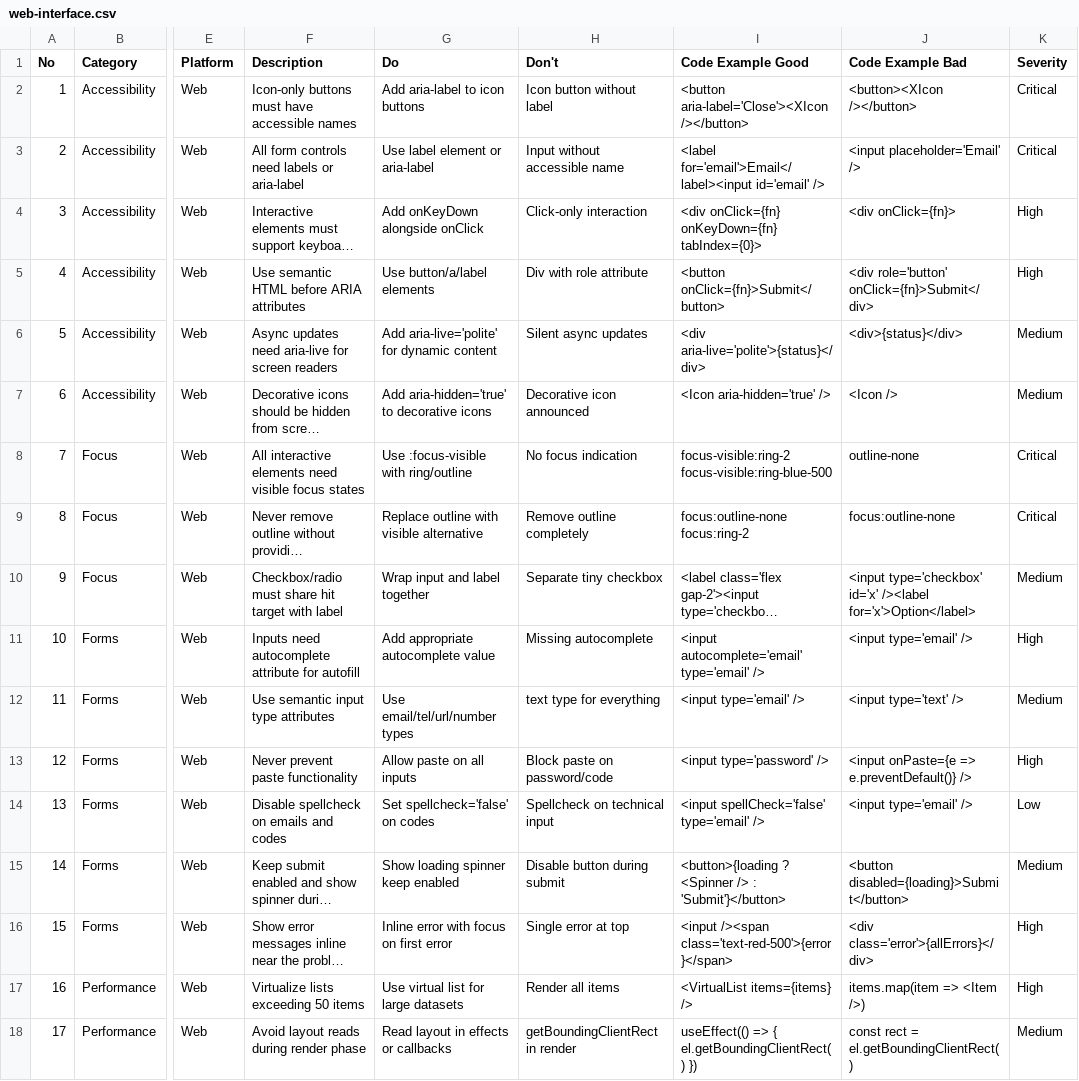
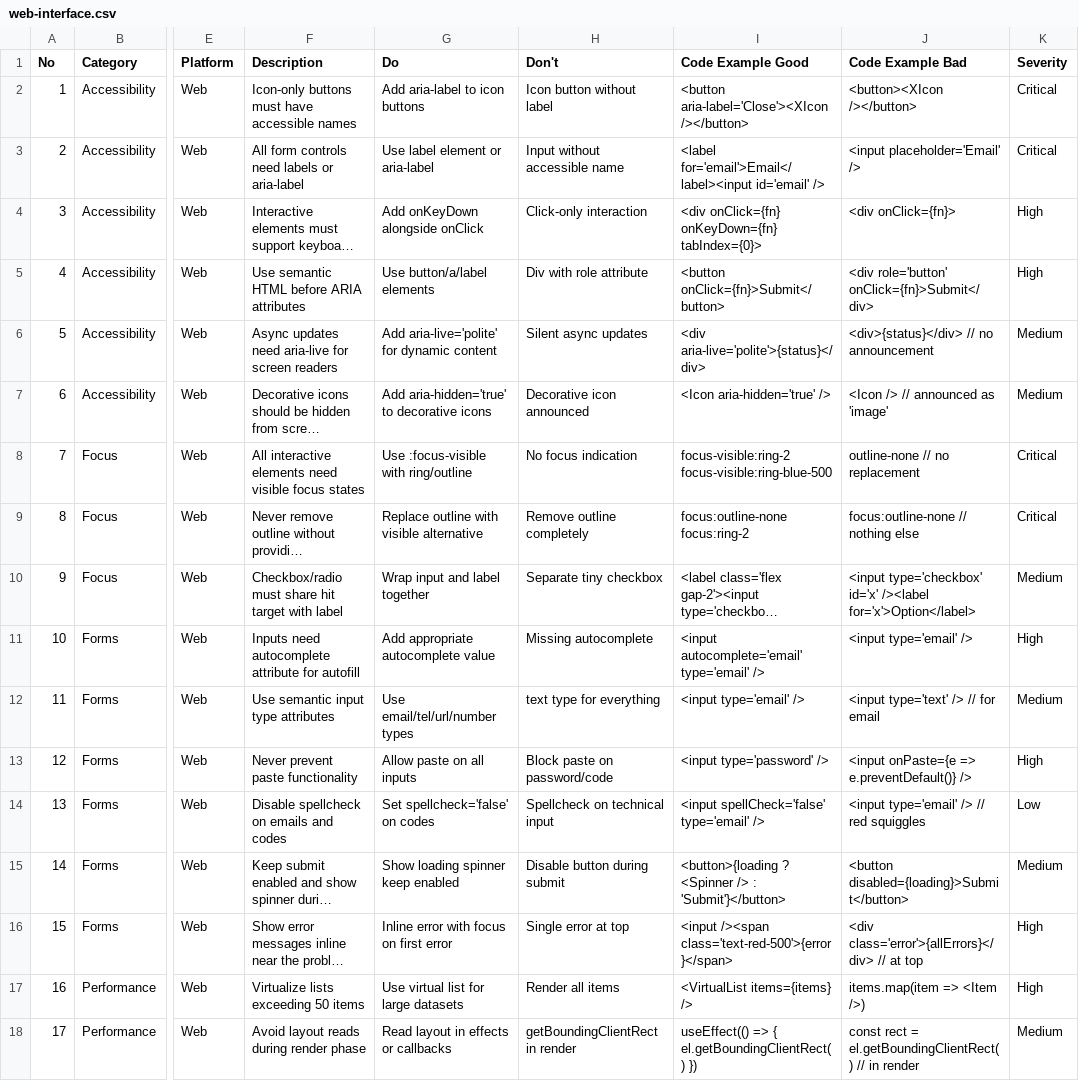
Before and after one commit to fragolina97/attive, a CSV file: skills/ui-ux-pro-max/data/web-interface.csv, drawn as a sheet; only a part is shown, gaps mark what is left out; long unchanged cells end in …; the diff covers the shown part only; the diff names each change by its address in the sheet, - before the commit and + after, or states it on an @@ line.

Commit message:
sync: skills/ui-ux-pro-max/data/web-interface.csv

```diff
--- a/skills/ui-ux-pro-max/data/web-interface.csv
+++ b/skills/ui-ux-pro-max/data/web-interface.csv
-J6 (Code Example Bad): <div>{status}</div>
+J6 (Code Example Bad): <div>{status}</div> // no announcement
-J7 (Code Example Bad): <Icon />
+J7 (Code Example Bad): <Icon /> // announced as 'image'
-J8 (Code Example Bad): outline-none
+J8 (Code Example Bad): outline-none // no replacement
-J9 (Code Example Bad): focus:outline-none
+J9 (Code Example Bad): focus:outline-none // nothing else
-J12 (Code Example Bad): <input type='text' />
+J12 (Code Example Bad): <input type='text' /> // for email
-J14 (Code Example Bad): <input type='email' />
+J14 (Code Example Bad): <input type='email' /> // red squiggles
-J16 (Code Example Bad): <div class='error'>{allErrors}</div>
+J16 (Code Example Bad): <div class='error'>{allErrors}</div> // at top
-J18 (Code Example Bad): …= el.getBoundingClientRect()
+J18 (Code Example Bad): …= el.getBoundingClientRect() // in render
```
Also changed, not shown: 13 edited cells elsewhere in this file.
